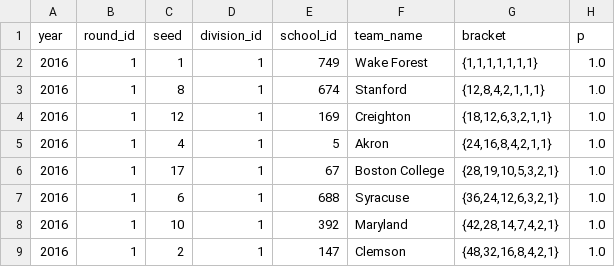
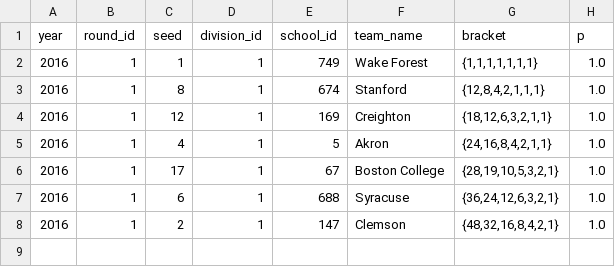
Before and after one commit to octonion/soccer-m, a CSV file: ncaa/tournament/rounds_updated.csv, drawn as a sheet.

```diff
--- a/ncaa/tournament/rounds_updated.csv
+++ b/ncaa/tournament/rounds_updated.csv
@@ -7,3 +7,2 @@ year,round_id,seed,division_id,school_id,team_name,bracket,p
 2016,1,6,1,688,Syracuse,"{36,24,12,6,3,2,1}",1.0
-2016,1,10,1,392,Maryland,"{42,28,14,7,4,2,1}",1.0
 2016,1,2,1,147,Clemson,"{48,32,16,8,4,2,1}",1.0
```
Also changed, not shown: ncaa/tournament/round_p.csv, 3 other files.
